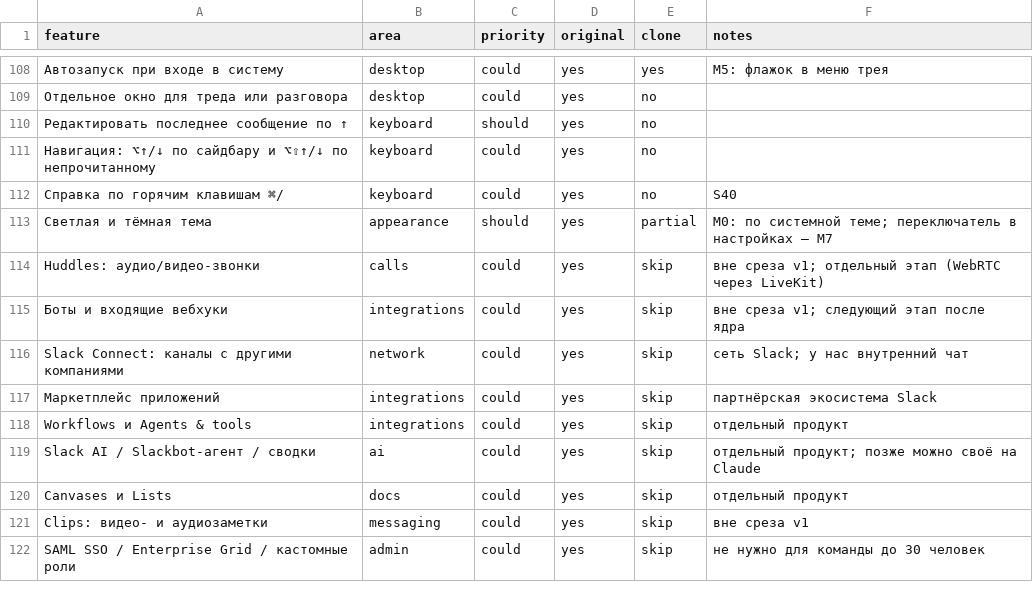
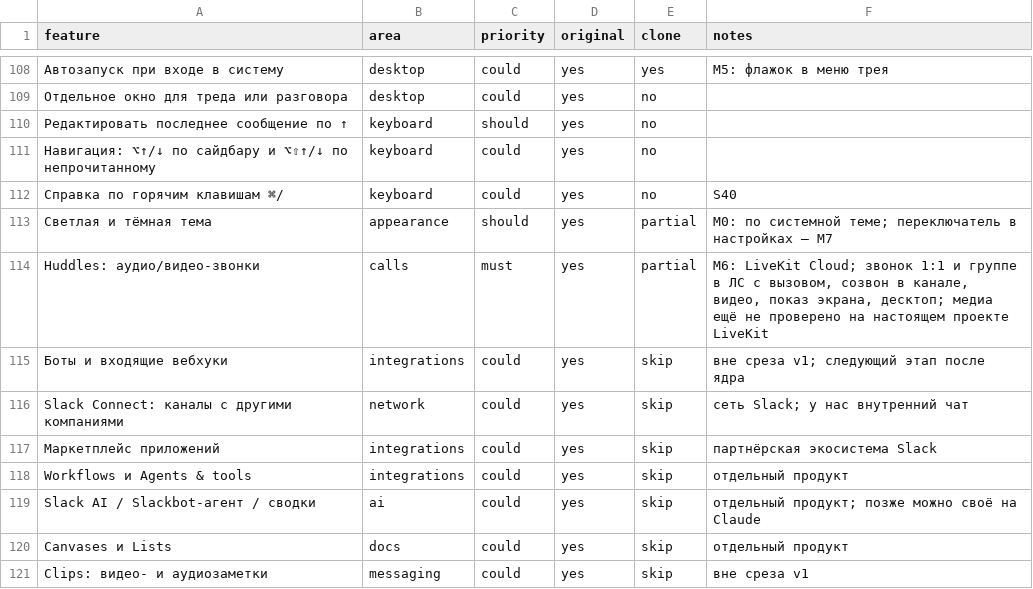
Before and after one commit to YaricSemenchuk/app-installs-chat, a CSV file: replica/features.csv, drawn as a sheet; only a part is shown, gaps mark what is left out; the shorter side is filled out with more unchanged rows.

```diff
--- a/replica/features.csv
+++ b/replica/features.csv
@@ -113,3 +113,3 @@ feature,area,priority,original,clone,notes
 Светлая и тёмная тема,appearance,should,yes,partial,M0: по системной теме; переключатель в настройках — M7
-Huddles: аудио/видео-звонки,calls,could,yes,skip,вне среза v1; отдельный этап (WebRTC через LiveKit)
+Huddles: аудио/видео-звонки,calls,must,yes,partial,"M6: LiveKit Cloud; звонок 1:1 и группе в ЛС с вызовом, созвон в канале, видео, показ экрана, десктоп; медиа ещё не проверено на настоящем проекте LiveKit"
 Боты и входящие вебхуки,integrations,could,yes,skip,вне среза v1; следующий этап после ядра
```
Also changed, not shown: 4 other files.
